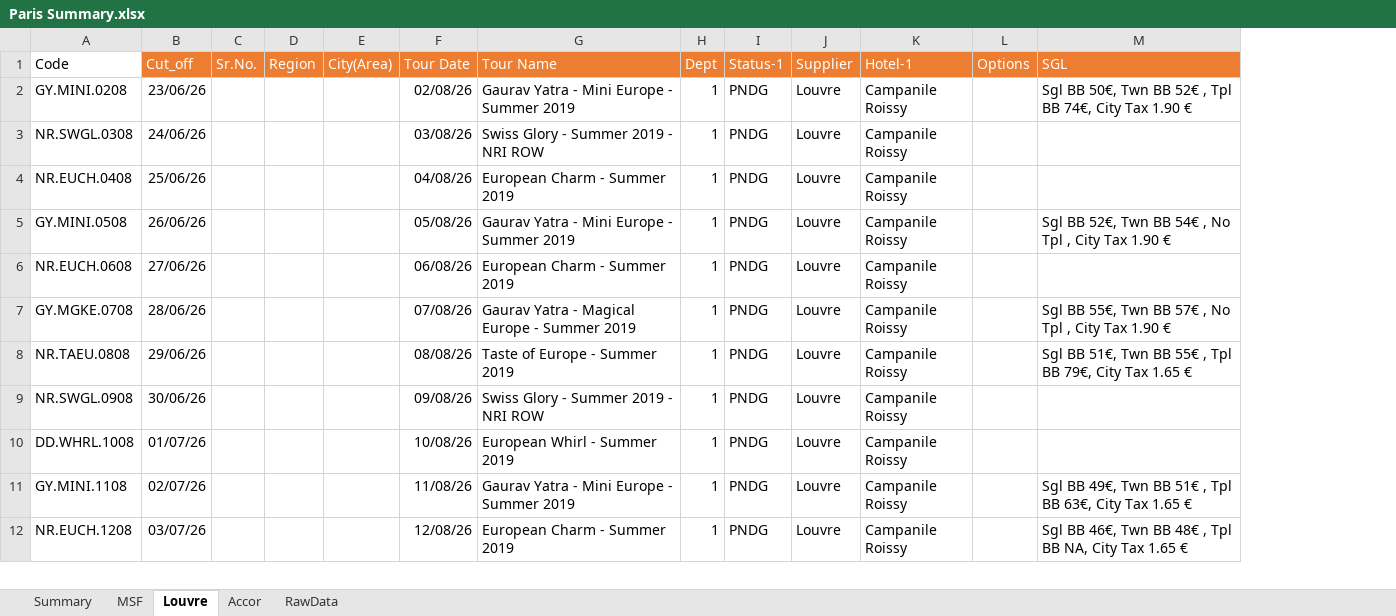
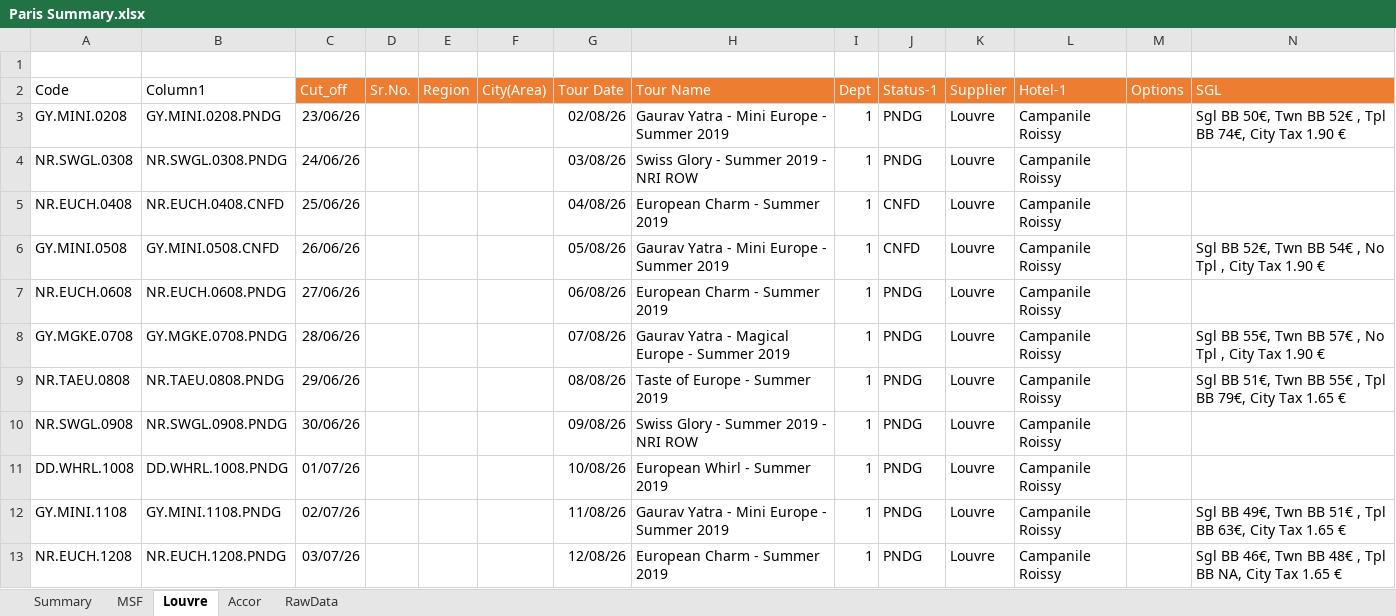
Before and after one commit to SHIVRAJSHINDE/Ethans, an Excel workbook: 17 18 20/Excel/6.Project/Inventory Managment/Paris Summary.xlsx, sheet Louvre, drawn as a sheet; only a part is shown; values as stored, in another font and other column widths than the file's, no borders; table styles not drawn; addresses are those after the commit; rows hold the shown columns only; the diff names each change by its address in the sheet, - before the commit and + after, or states it on an @@ line.

```diff
--- a/17 18 20/Excel/6.Project/Inventory Managment/Paris Summary.xlsx (sheet Louvre)
+++ b/17 18 20/Excel/6.Project/Inventory Managment/Paris Summary.xlsx (sheet Louvre)
+column B (Column1), rows 3-13: GY.MINI.0208.PNDG | NR.SWGL.0308.PNDG | NR.EUCH.0408.CNFD | GY.MINI.0508.CNFD | NR.EUCH.0608.PNDG | GY.MGKE.0708.PNDG | NR.TAEU.0808.PNDG | NR.SWGL.0908.PNDG | DD.WHRL.1008.PNDG | GY.MINI.1108.PNDG | NR.EUCH.1208.PNDG
+row 1: (empty)
-J5:J6 (Status-1): PNDG
+J5:J6 (Status-1): CNFD
```
Also changed, not shown: sheet Accor, sheet Summary, sheet MSF, formulas that keep their value, 17 18 20/Excel/6.Project/Inventory Managment/Practice/CountIFS.xlsx, 3 other files.
